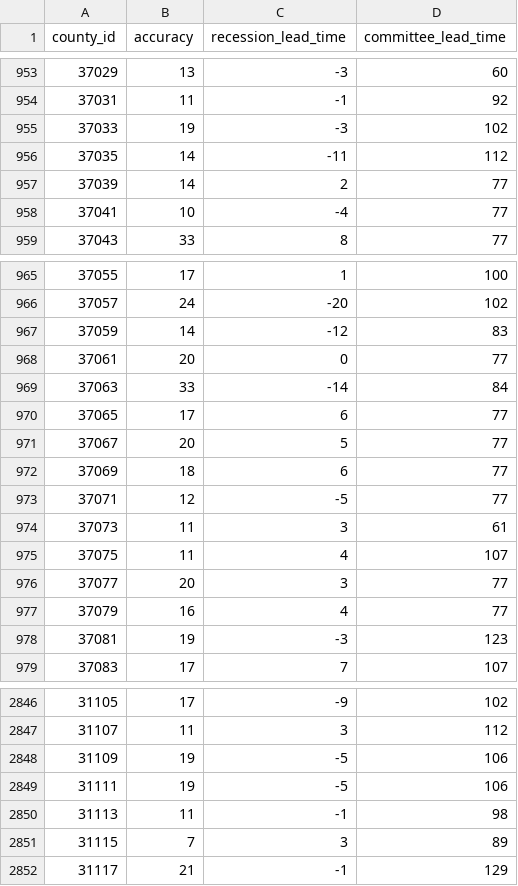
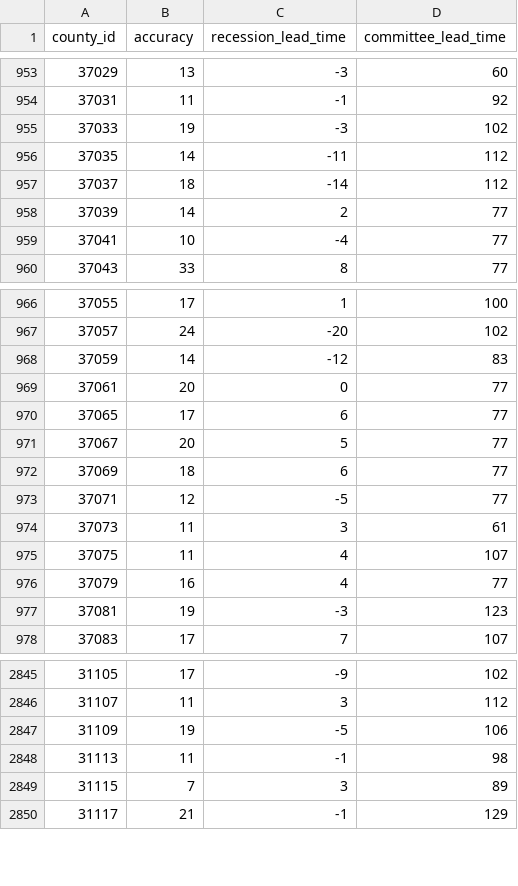
Before and after one commit to markgsheppard/SahmRule, a CSV file: data-source/map-data/map-data-aggregated.csv, drawn as a sheet; only a part is shown, gaps mark what is left out.

```diff
--- a/data-source/map-data/map-data-aggregated.csv
+++ b/data-source/map-data/map-data-aggregated.csv
@@ -956,2 +956,3 @@ county_id,accuracy,recession_lead_time,committee_lead_time
 37035,14,-11,112
+37037,18,-14,112
 37039,14,2,77
@@ -968,3 +969,2 @@ county_id,accuracy,recession_lead_time,committee_lead_time
 37061,20,0,77
-37063,33,-14,84
 37065,17,6,77
@@ -975,3 +975,2 @@ county_id,accuracy,recession_lead_time,committee_lead_time
 37075,11,4,107
-37077,20,3,77
 37079,16,4,77
@@ -2848,3 +2847,2 @@ county_id,accuracy,recession_lead_time,committee_lead_time
 31109,19,-5,106
-31111,19,-5,106
 31113,11,-1,98
```
Also changed, not shown: 10 other files.
